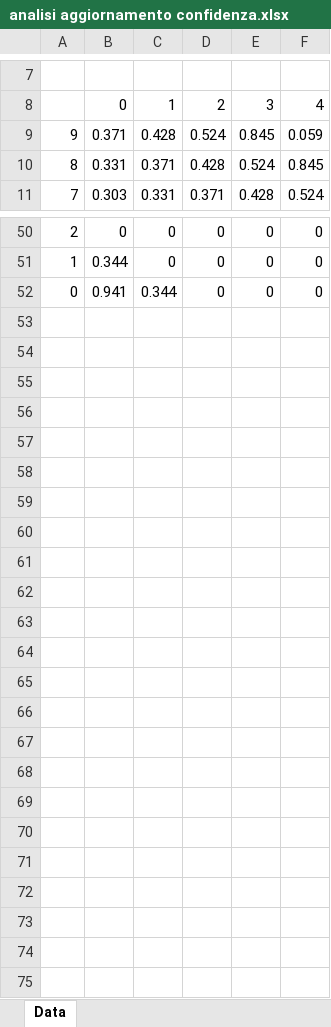
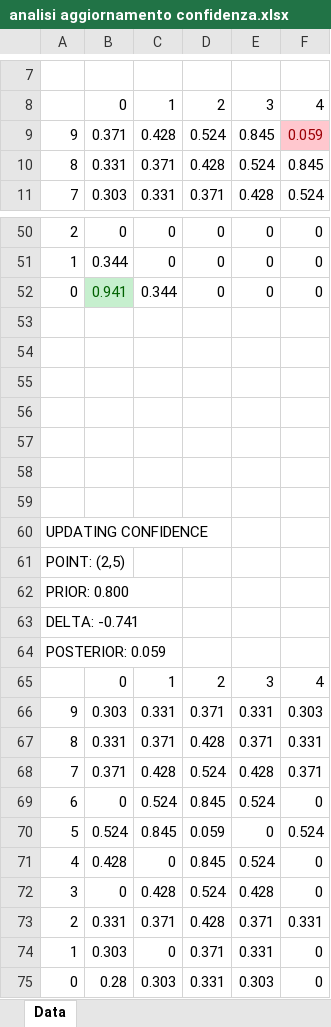
Before and after one commit to FilippoVajana/bachelor-degree, an Excel workbook: Grid Planner/lib/SARLib/Toolbox/analisi aggiornamento confidenza.xlsx, sheet Data, drawn as a sheet; only a part is shown, gaps mark what is left out; values as stored, in another font and other column widths than the file's, no borders; charts and pictures not drawn; the diff names each change by its address in the sheet, - before the commit and + after, or states it on an @@ line.

```diff
--- a/Grid Planner/lib/SARLib/Toolbox/analisi aggiornamento confidenza.xlsx (sheet Data)
+++ b/Grid Planner/lib/SARLib/Toolbox/analisi aggiornamento confidenza.xlsx (sheet Data)
@@ F9 fill: none → #FFC7CE, text colour: black → #9C0006 @@
@@ B52 fill: none → #C6EFCE, text colour: black → #006100 @@
+row 53: (empty)
+row 54: (empty)
+row 55: (empty)
+row 56: (empty)
+row 57: (empty)
+row 58: (empty)
+row 59: (empty)
+row 60: UPDATING CONFIDENCE
+row 61: POINT: (2,5)
+row 62: PRIOR: 0.800
+row 63: DELTA: -0.741
+row 64: POSTERIOR: 0.059
+row 65:  | 0 | 1 | 2 | 3 | 4
+row 66: 9 | 0.303 | 0.331 | 0.371 | 0.331 | 0.303
+row 67: 8 | 0.331 | 0.371 | 0.428 | 0.371 | 0.331
+row 68: 7 | 0.371 | 0.428 | 0.524 | 0.428 | 0.371
+row 69: 6 | 0 | 0.524 | 0.845 | 0.524 | 0
+row 70: 5 | 0.524 | 0.845 | 0.059 | 0 | 0.524
+row 71: 4 | 0.428 | 0 | 0.845 | 0.524 | 0
+row 72: 3 | 0 | 0.428 | 0.524 | 0.428 | 0
+row 73: 2 | 0.331 | 0.371 | 0.428 | 0.371 | 0.331
+row 74: 1 | 0.303 | 0 | 0.371 | 0.331 | 0
+row 75: 0 | 0.28 | 0.303 | 0.331 | 0.303 | 0
```
Also changed, not shown: charts or pictures, 5 other files.
